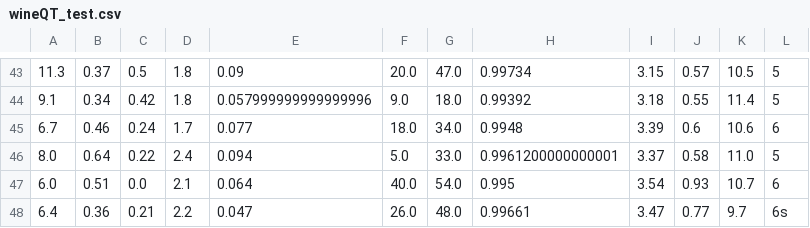
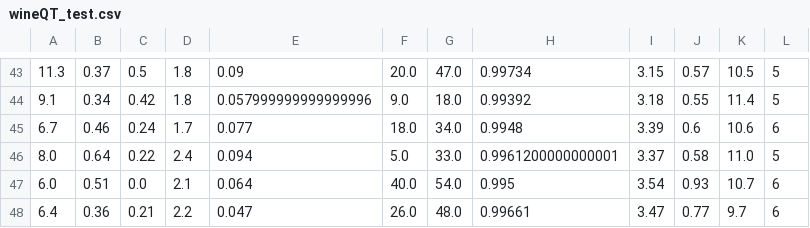
Before and after one commit to TomVet/projet_info, a CSV file: dataset_formater/wineQT_test.csv, drawn as a sheet; only a part is shown, gaps mark what is left out.

```diff
--- a/dataset_formater/wineQT_test.csv
+++ b/dataset_formater/wineQT_test.csv
@@ -47,2 +47,2 @@
 6.0,0.51,0.0,2.1,0.064,40.0,54.0,0.995,3.54,0.93,10.7,6
-6.4,0.36,0.21,2.2,0.047,26.0,48.0,0.99661,3.47,0.77,9.7,6s
+6.4,0.36,0.21,2.2,0.047,26.0,48.0,0.99661,3.47,0.77,9.7,6
```
Also changed, not shown: 3 other files.
